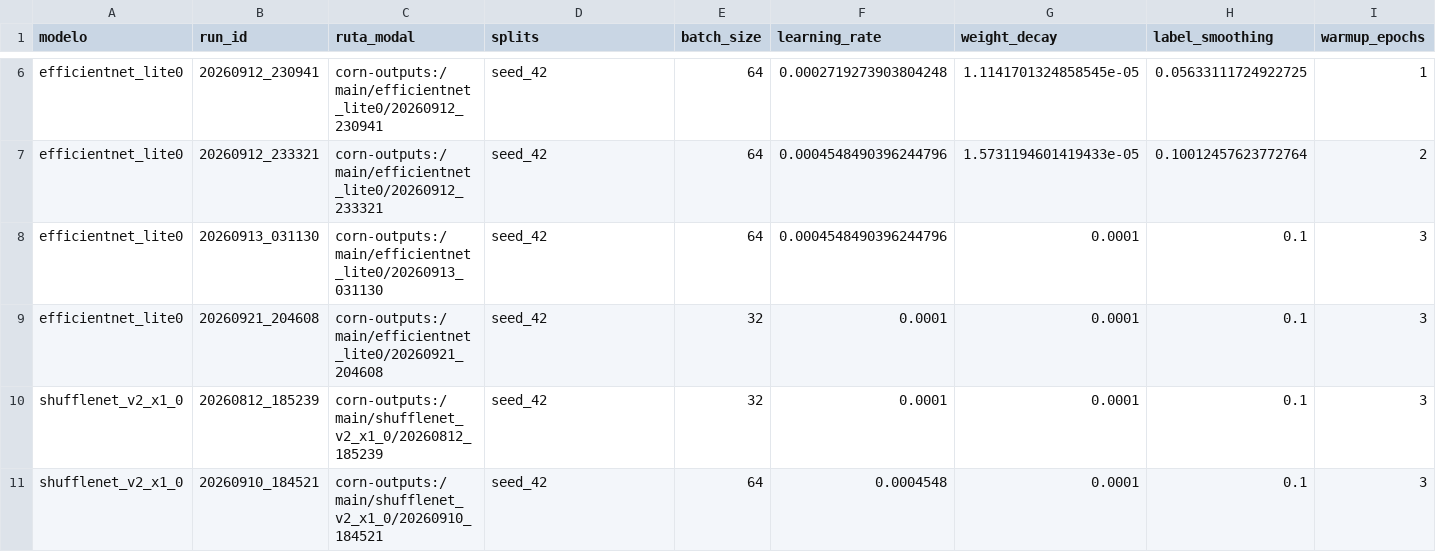
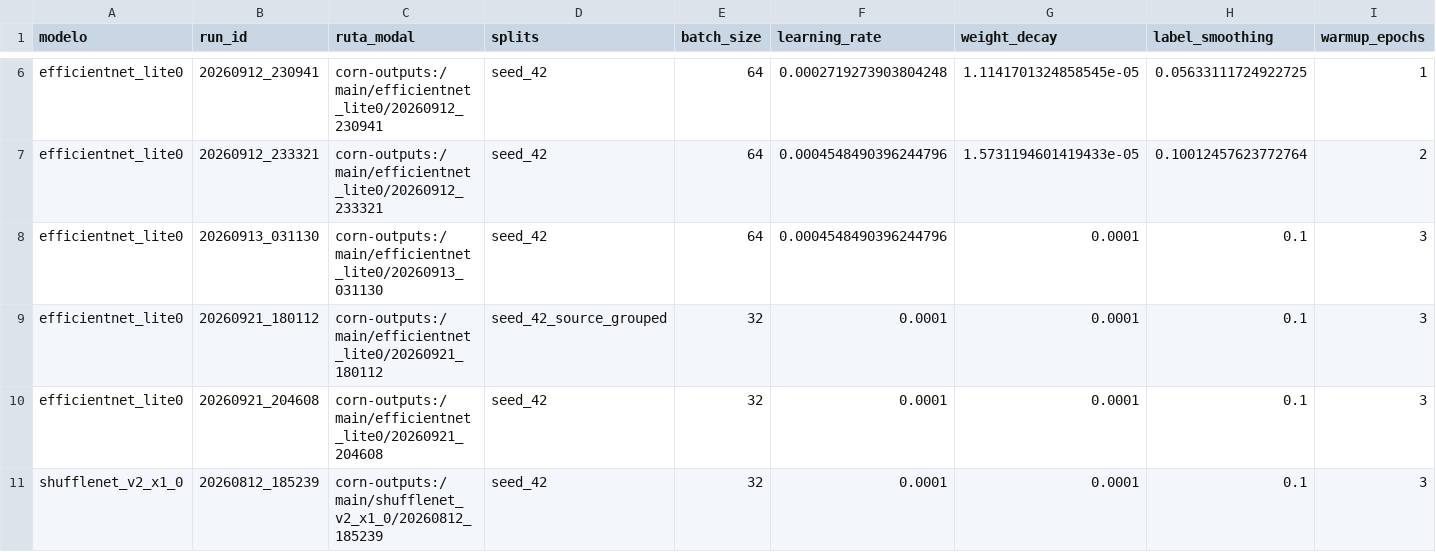
Before and after one commit to daiv05/maize-doctor-classifier, a CSV file: docs/es/resultados/evidencia/manifiesto_corridas.csv, drawn as a sheet; only a part is shown, gaps mark what is left out; the shorter side is filled out with more unchanged rows; rows hold the shown columns only; the diff names each change by its address in the sheet, - before the commit and + after, or states it on an @@ line.

```diff
--- a/docs/es/resultados/evidencia/manifiesto_corridas.csv
+++ b/docs/es/resultados/evidencia/manifiesto_corridas.csv
+row 9: efficientnet_lite0 | 20260921_180112 | corn-outputs:/main/efficientnet_lite0/20260921_180112 | seed_42_source_grouped | 32 | 0.0001 | 0.0001 | 0.1 | 3
```
Also changed, not shown: 54 other files.
